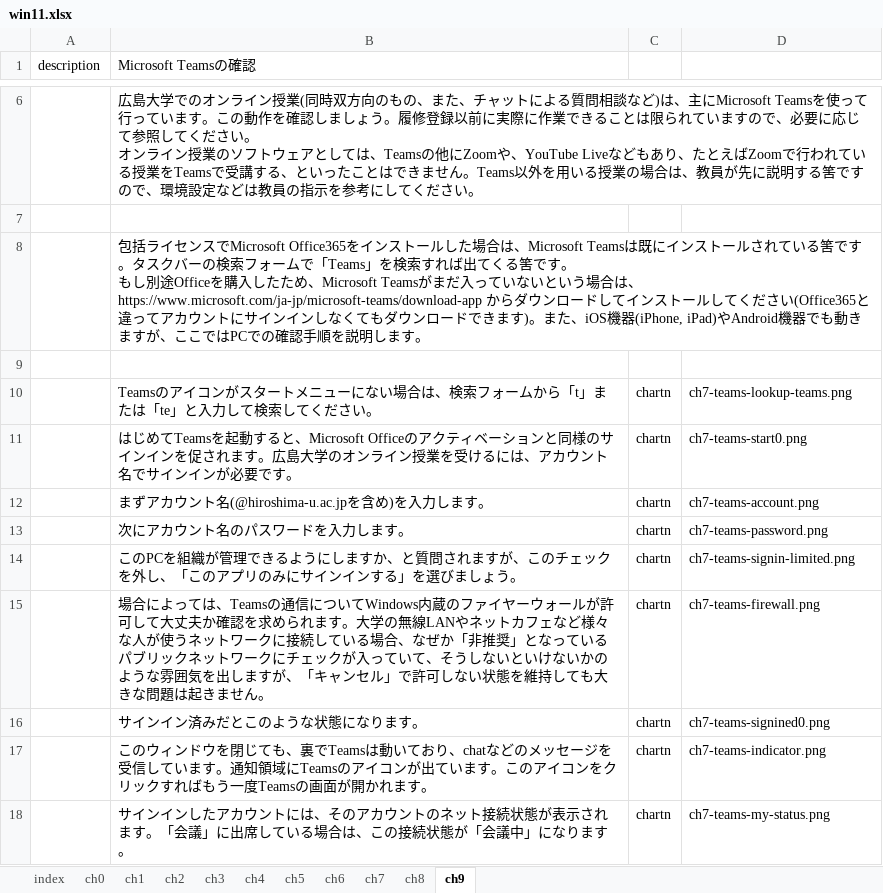
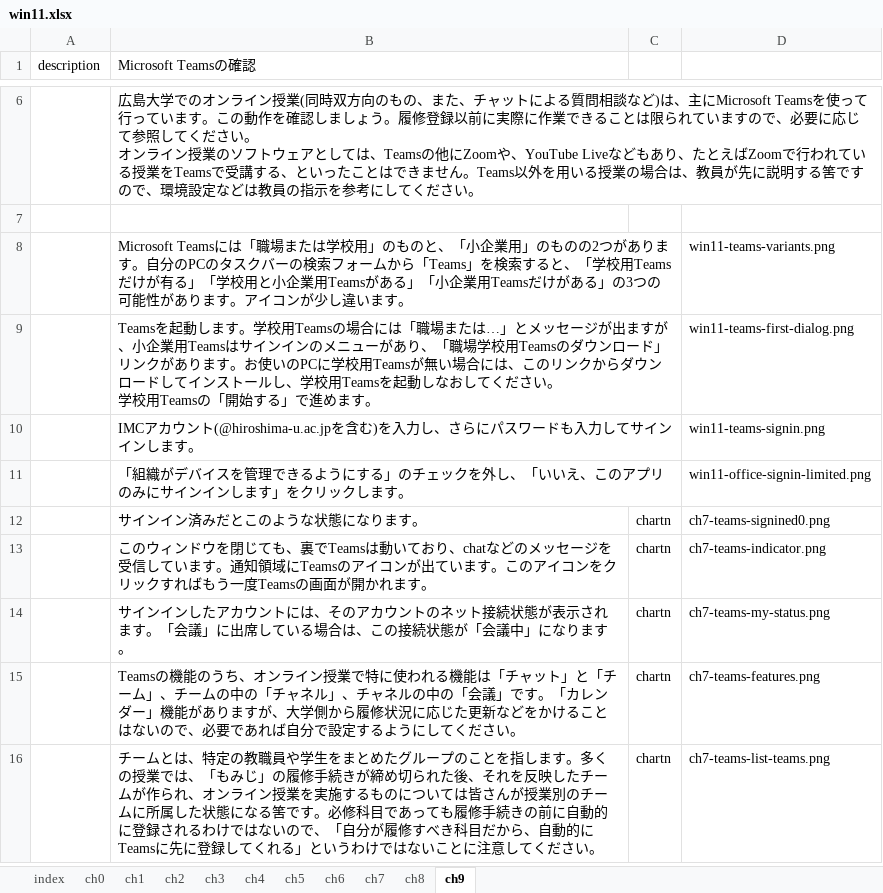
Before and after one commit to gnutar/fresta, an Excel workbook: win11.xlsx, sheet ch9, drawn as a sheet; only a part is shown, gaps mark what is left out; the shorter side is filled out with more unchanged rows; values as stored, in another font and other column widths than the file's, no borders; removed rows and columns are numbered as before the commit, all else as after; ↵ is a line break in a cell; the diff names each change by its address in the sheet, - before the commit and + after, or states it on an @@ line.

Commit message:
win11ja: update for Teams

```diff
--- a/win11.xlsx (sheet ch9)
+++ b/win11.xlsx (sheet ch9)
-row 8:  | 包括ライセンスでMicrosoft Office365をインストールした場合は、Microsoft Teamsは既にインストールされている筈です。タスクバーの検索フォームで「Teams」を検索すれば出てくる筈です。 ↵ もし別途Officeを購入したため、Microsoft Teamsがまだ入っていないという場合は、https://www.microsoft.com/ja-jp/microsoft-teams/download-app からダウンロードしてインストールしてください(Office365と違ってアカウントにサインインしなくてもダウンロードできます)。また、iOS機器(iPhone, iPad)やAndroid機器でも動きますが、ここではPCでの確認手順を説明します。
-row 8: (empty)
+row 8:  | Microsoft Teamsには「職場または学校用」のものと、「小企業用」のものの2つがあります。自分のPCのタスクバーの検索フォームから「Teams」を検索すると、「学校用Teamsだけが有る」「学校用と小企業用Teamsがある」「小企業用Teamsだけがある」の3つの可能性があります。アイコンが少し違います。 |  | win11-teams-variants.png
-row 10:  | Teamsのアイコンがスタートメニューにない場合は、検索フォームから「t」または「te」と入力して検索してください。 | chartn | ch7-teams-lookup-teams.png
-row 11:  | はじめてTeamsを起動すると、Microsoft Officeのアクティベーションと同様のサインインを促されます。広島大学のオンライン授業を受けるには、アカウント名でサインインが必要です。 | chartn | ch7-teams-start0.png
-row 12:  | まずアカウント名(@hiroshima-u.ac.jpを含め)を入力します。 | chartn | ch7-teams-account.png
-row 13:  | 次にアカウント名のパスワードを入力します。 | chartn | ch7-teams-password.png
-row 14:  | このPCを組織が管理できるようにしますか、と質問されますが、このチェックを外し、「このアプリのみにサインインする」を選びましょう。 | chartn | ch7-teams-signin-limited.png
-row 15:  | 場合によっては、Teamsの通信についてWindows内蔵のファイヤーウォールが許可して大丈夫か確認を求められます。大学の無線LANやネットカフェなど様々な人が使うネットワークに接続している場合、なぜか「非推奨」となっているパブリックネットワークにチェックが入っていて、そうしないといけないかのような雰囲気を出しますが、「キャンセル」で許可しない状態を維持しても大きな問題は起きません。 | chartn | ch7-teams-firewall.png
+row 9:  | Teamsを起動します。学校用Teamsの場合には「職場または…」とメッセージが出ますが、小企業用Teamsはサインインのメニューがあり、「職場学校用Teamsのダウンロード」リンクがあります。お使いのPCに学校用Teamsが無い場合には、このリンクからダウンロードしてインストールし、学校用Teamsを起動しなおしてください。 ↵ 学校用Teamsの「開始する」で進めます。 |  | win11-teams-first-dialog.png
+row 10:  | IMCアカウント(@hiroshima-u.ac.jpを含む)を入力し、さらにパスワードも入力してサインインします。 |  | win11-teams-signin.png
+row 11:  | 「組織がデバイスを管理できるようにする」のチェックを外し、「いいえ、このアプリのみにサインインします」をクリックします。 |  | win11-office-signin-limited.png
```
Also changed, not shown: 3 other files.
